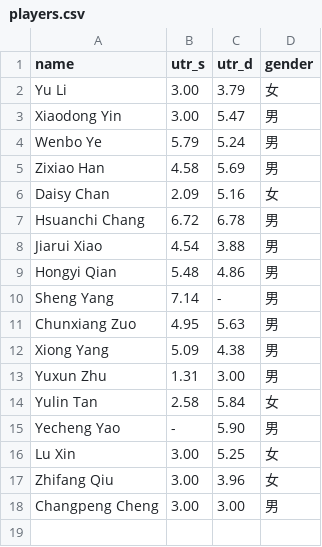
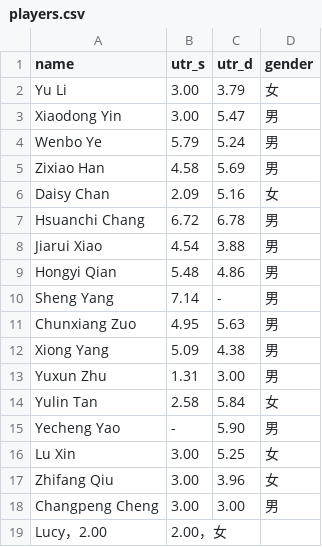
Before and after one commit to chi75928/tennis-match, a CSV file: players.csv, drawn as a sheet.

Commit message:
Update players.csv

```diff
--- a/players.csv
+++ b/players.csv
@@ -18 +18,2 @@ Zhifang Qiu,3.00,3.96,女
 Changpeng Cheng,3.00,3.00,男
+Lucy，2.00,2.00，女
```
